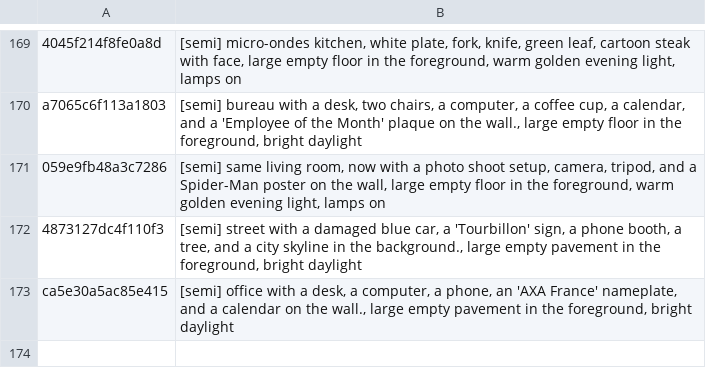
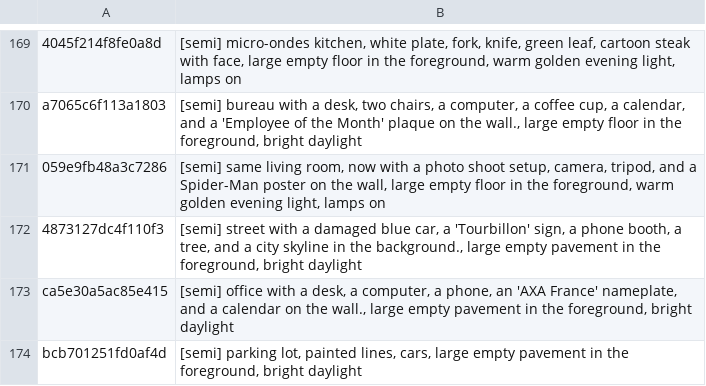
Before and after one commit to tiranno06/jt-auto, a TSV file: decors/index.tsv, drawn as a sheet; only a part is shown, gaps mark what is left out; the diff names each change by its address in the sheet, - before the commit and + after, or states it on an @@ line.

```diff
--- a/decors/index.tsv
+++ b/decors/index.tsv
+row 174: bcb701251fd0af4d | [semi] parking lot, painted lines, cars, large empty pavement in the foreground, bright daylight
```
Also changed, not shown: 12 other files.
